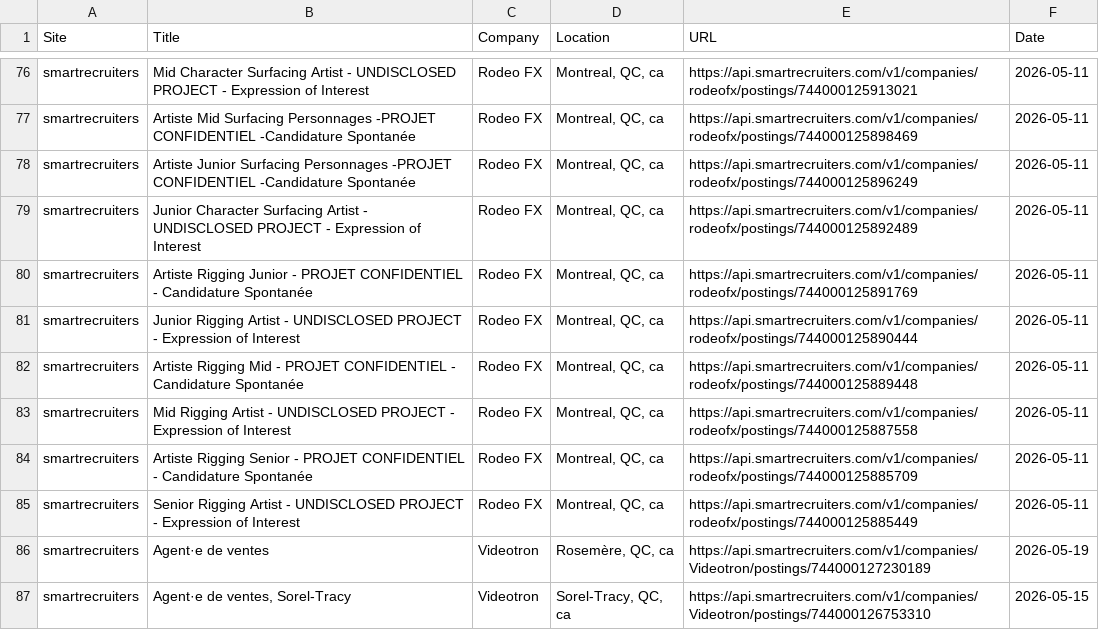
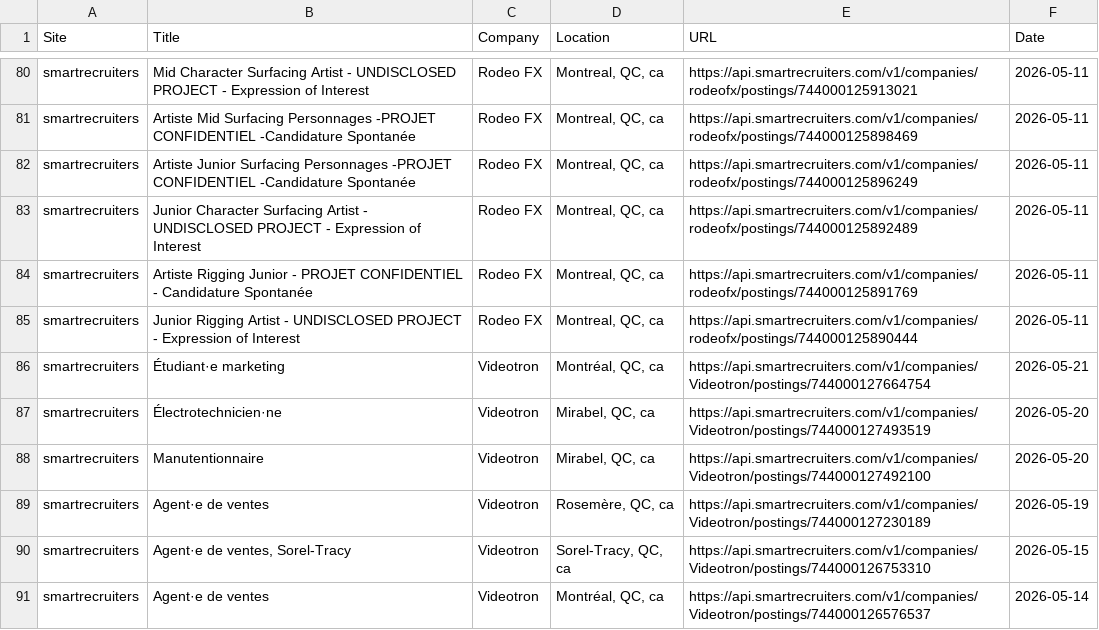
Before and after one commit to christiandguerard/ever-jobs-dash, a CSV file: daily_jobs.csv, drawn as a sheet; only a part is shown, gaps mark what is left out; the shorter side is filled out with more unchanged rows; the diff covers the shown part only.

```diff
--- a/daily_jobs.csv
+++ b/daily_jobs.csv
@@ -81,6 +85,5 @@ smartrecruiters,Artiste Rigging Junior - PROJET CONFIDENTIEL - Candidature Spont
 smartrecruiters,Junior Rigging Artist - UNDISCLOSED PROJECT - Expression of Interest,Rodeo FX,"Montreal, QC, ca",https://api.smartrecruiters.com/v1/companies/rodeofx/postings/744000125890444,2026-05-11
-smartrecruiters,Artiste Rigging Mid - PROJET CONFIDENTIEL - Candidature Spontanée,Rodeo FX,"Montreal, QC, ca",https://api.smartrecruiters.com/v1/companies/rodeofx/postings/744000125889448,2026-05-11
-smartrecruiters,Mid Rigging Artist - UNDISCLOSED PROJECT - Expression of Interest,Rodeo FX,"Montreal, QC, ca",https://api.smartrecruiters.com/v1/companies/rodeofx/postings/744000125887558,2026-05-11
-smartrecruiters,Artiste Rigging Senior - PROJET CONFIDENTIEL - Candidature Spontanée,Rodeo FX,"Montreal, QC, ca",https://api.smartrecruiters.com/v1/companies/rodeofx/postings/744000125885709,2026-05-11
-smartrecruiters,Senior Rigging Artist - UNDISCLOSED PROJECT - Expression of Interest,Rodeo FX,"Montreal, QC, ca",https://api.smartrecruiters.com/v1/companies/rodeofx/postings/744000125885449,2026-05-11
+smartrecruiters,Étudiant·e marketing,Videotron,"Montréal, QC, ca",https://api.smartrecruiters.com/v1/companies/Videotron/postings/744000127664754,2026-05-21
+smartrecruiters,Électrotechnicien·ne,Videotron,"Mirabel, QC, ca",https://api.smartrecruiters.com/v1/companies/Videotron/postings/744000127493519,2026-05-20
+smartrecruiters,Manutentionnaire,Videotron,"Mirabel, QC, ca",https://api.smartrecruiters.com/v1/companies/Videotron/postings/744000127492100,2026-05-20
 smartrecruiters,Agent·e de ventes,Videotron,"Rosemère, QC, ca",https://api.smartrecruiters.com/v1/companies/Videotron/postings/744000127230189,2026-05-19
```
Also changed, not shown: 11 added rows, 10 removed rows, 2 moved rows and 12 edited cells elsewhere in this file.
